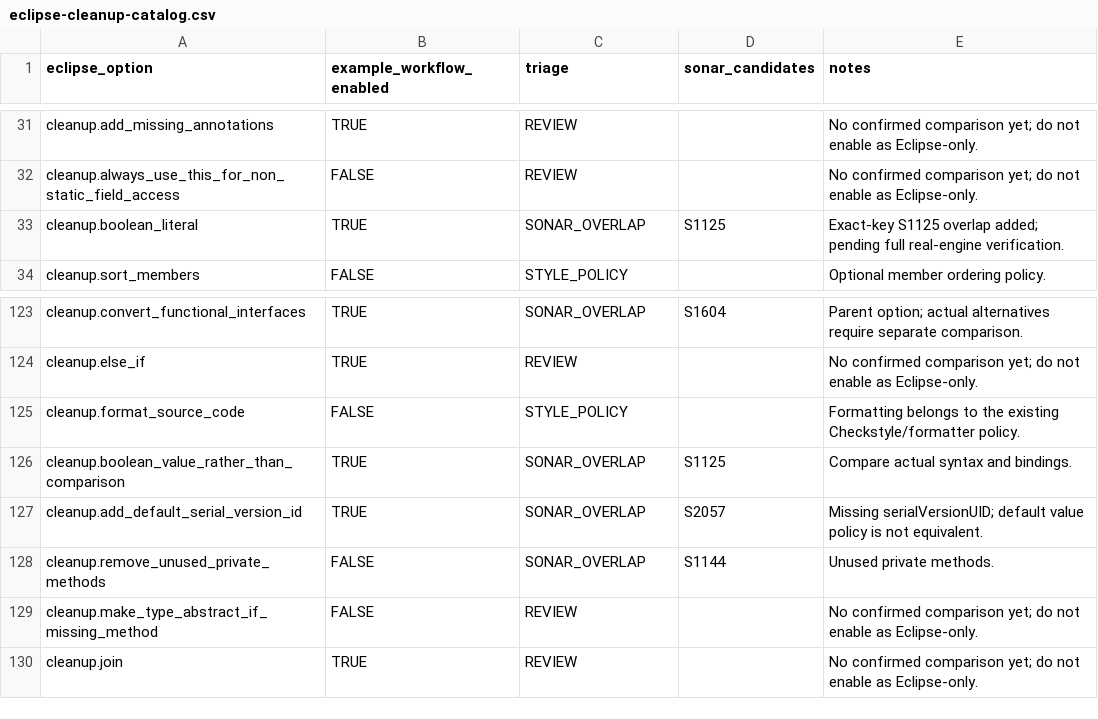
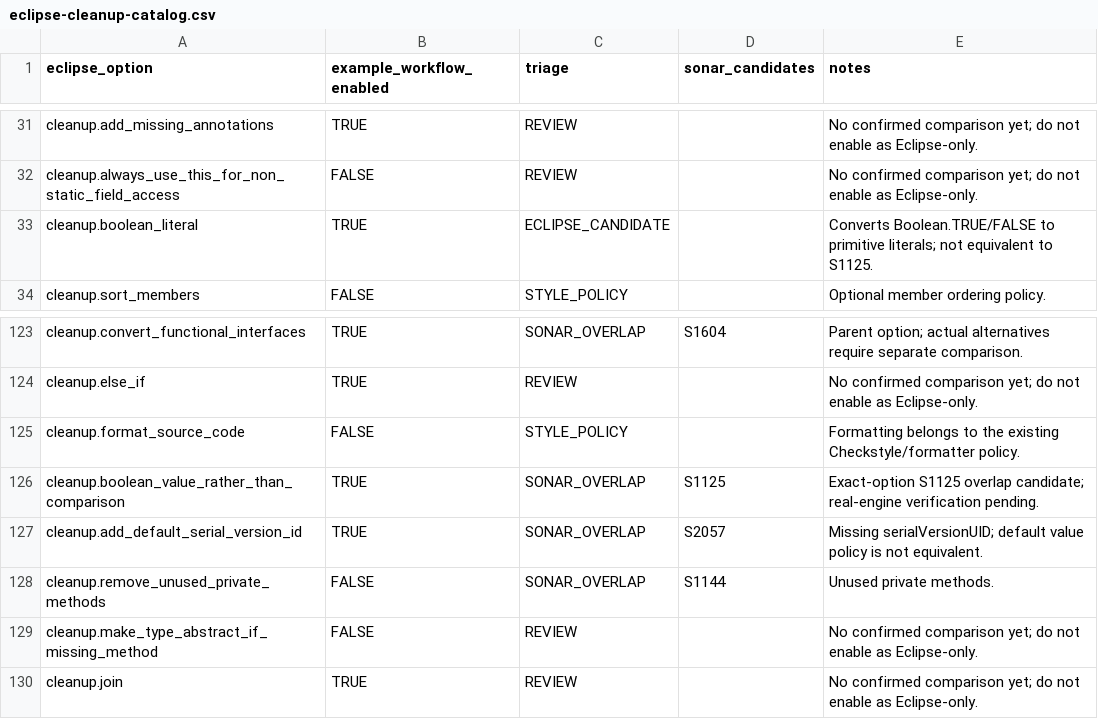
Before and after one commit to nbauma109/sonarlint-maven-plugin, a CSV file: docs/eclipse-cleanup-catalog.csv, drawn as a sheet; only a part is shown, gaps mark what is left out.

Commit message:
Use correct Eclipse redundant boolean comparison option for S1125

```diff
--- a/docs/eclipse-cleanup-catalog.csv
+++ b/docs/eclipse-cleanup-catalog.csv
@@ -32,3 +32,3 @@
 "cleanup.always_use_this_for_non_static_field_access","FALSE","REVIEW","","No confirmed comparison yet; do not enable as Eclipse-only."
-"cleanup.boolean_literal","TRUE","SONAR_OVERLAP","S1125","Exact-key S1125 overlap added; pending full real-engine verification."
+"cleanup.boolean_literal","TRUE","ECLIPSE_CANDIDATE","","Converts Boolean.TRUE/FALSE to primitive literals; not equivalent to S1125."
 "cleanup.sort_members","FALSE","STYLE_POLICY","","Optional member ordering policy."
@@ -125,3 +125,3 @@
 "cleanup.format_source_code","FALSE","STYLE_POLICY","","Formatting belongs to the existing Checkstyle/formatter policy."
-"cleanup.boolean_value_rather_than_comparison","TRUE","SONAR_OVERLAP","S1125","Compare actual syntax and bindings."
+"cleanup.boolean_value_rather_than_comparison","TRUE","SONAR_OVERLAP","S1125","Exact-option S1125 overlap candidate; real-engine verification pending."
 "cleanup.add_default_serial_version_id","TRUE","SONAR_OVERLAP","S2057","Missing serialVersionUID; default value policy is not equivalent."
```
Also changed, not shown: 6 other files.
